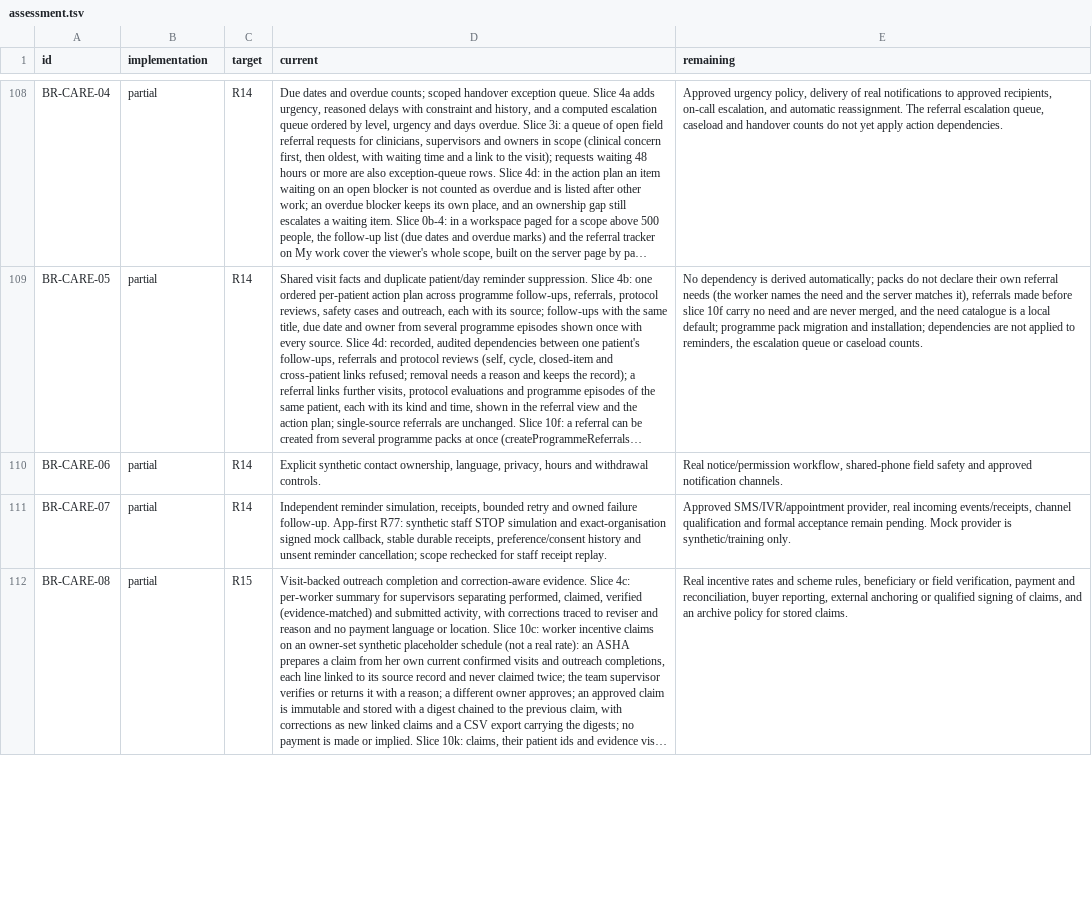
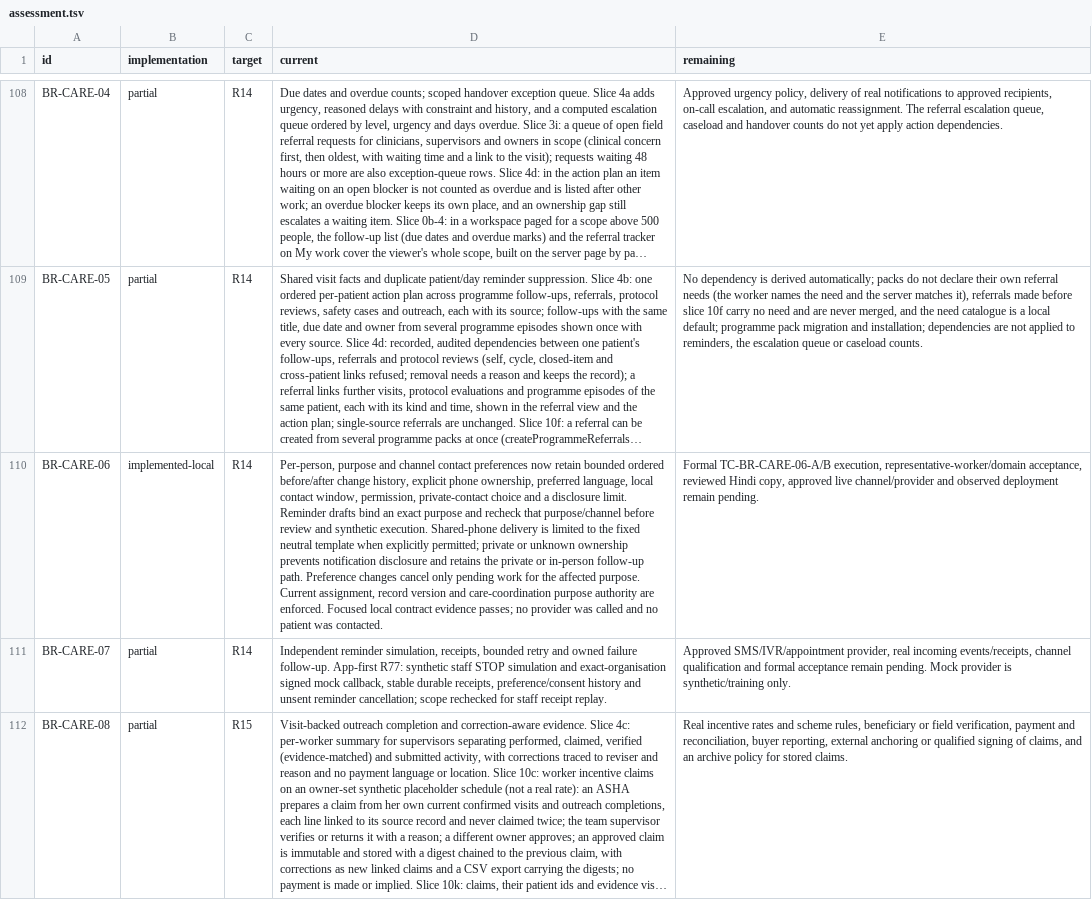
Before and after one commit to nakul175/saha-health, a TSV file: requirements/assessment.tsv, drawn as a sheet; only a part is shown, gaps mark what is left out; long unchanged cells end in …; the diff names each change by its address in the sheet, - before the commit and + after, or states it on an @@ line.

```diff
--- a/requirements/assessment.tsv
+++ b/requirements/assessment.tsv
-B110 (implementation): partial
+B110 (implementation): implemented-local
-D110 (current): Explicit synthetic contact ownership, language, privacy, hours and withdrawal controls.
+D110 (current): Per-person, purpose and channel contact preferences now retain bounded ordered before/after change history, explicit phone ownership, preferred language, local contact window, permission, private-contact choice and a disclosure limit. Reminder drafts bind an exact purpose and recheck that purpose/channel before review and synthetic execution. Shared-phone delivery is limited to the fixed neutral template when explicitly permitted; private or unknown ownership prevents notification disclosure and retains the private or in-person follow-up path. Preference changes cancel only pending work for the affected purpose. Current assignment, record version and care-coordination purpose authority are enforced. Focused local contract evidence passes; no provider was called and no patient was contacted.
-E110 (remaining): Real notice/permission workflow, shared-phone field safety and approved notification channels.
+E110 (remaining): Formal TC-BR-CARE-06-A/B execution, representative-worker/domain acceptance, reviewed Hindi copy, approved live channel/provider and observed deployment remain pending.
```
Also changed, not shown: docs/current/TEST-CATALOGUE.csv, requirements/traceability.csv, 28 other files.
